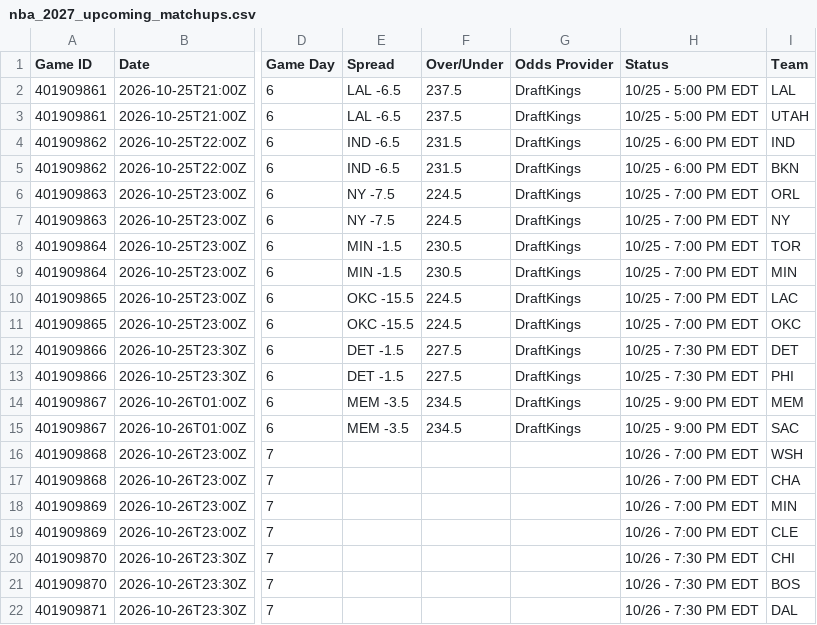
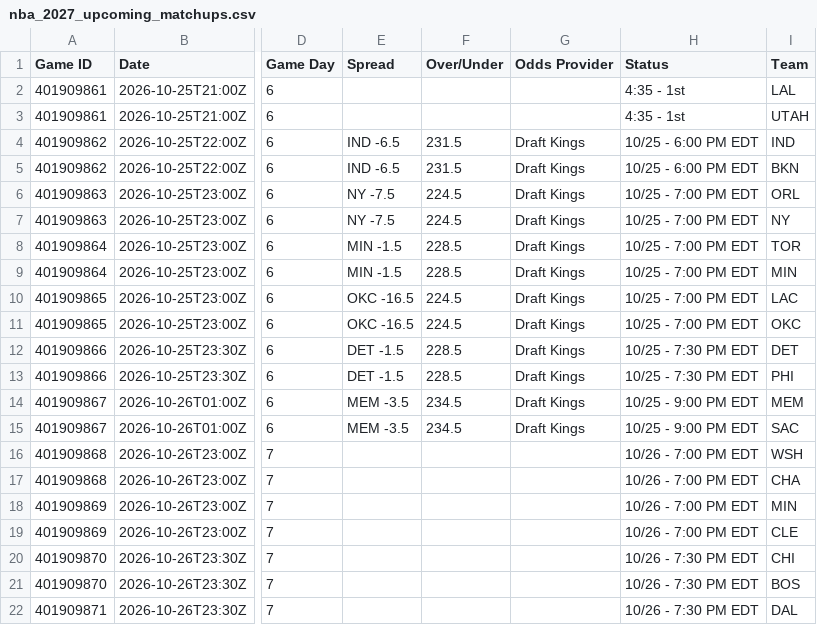
Before and after one commit to HitByOne/NBALedger, a CSV file: site/data/nba_2027_upcoming_matchups.csv, drawn as a sheet; only a part is shown, gaps mark what is left out; the diff names each change by its address in the sheet, - before the commit and + after, or states it on an @@ line.

```diff
--- a/site/data/nba_2027_upcoming_matchups.csv
+++ b/site/data/nba_2027_upcoming_matchups.csv
-E2:E3 (Spread): LAL -6.5
+E2:E3 (Spread): (empty)
-F2:F3 (Over/Under): 237.5
+F2:F3 (Over/Under): (empty)
-G2:G3 (Odds Provider): DraftKings
+G2:G3 (Odds Provider): (empty)
-H2:H3 (Status): 10/25 - 5:00 PM EDT
+H2:H3 (Status): 4:35 - 1st
-G4:G15 (Odds Provider): DraftKings
+G4:G15 (Odds Provider): Draft Kings
-F8:F9 (Over/Under): 230.5
+F8:F9 (Over/Under): 228.5
-E10:E11 (Spread): OKC -15.5
+E10:E11 (Spread): OKC -16.5
-F12:F13 (Over/Under): 227.5
+F12:F13 (Over/Under): 228.5
```
Also changed, not shown: site/data/nba_2027_injury_report.csv, site/data/nba_2027_prop_odds_status.csv.
